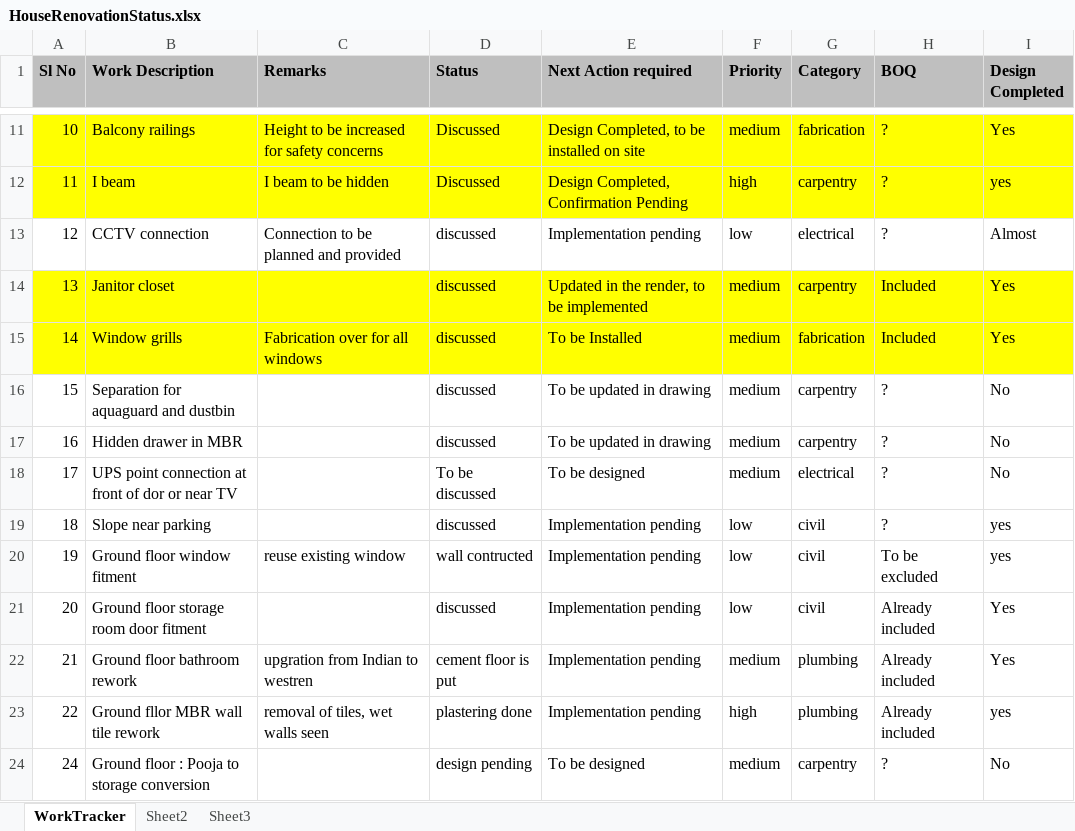
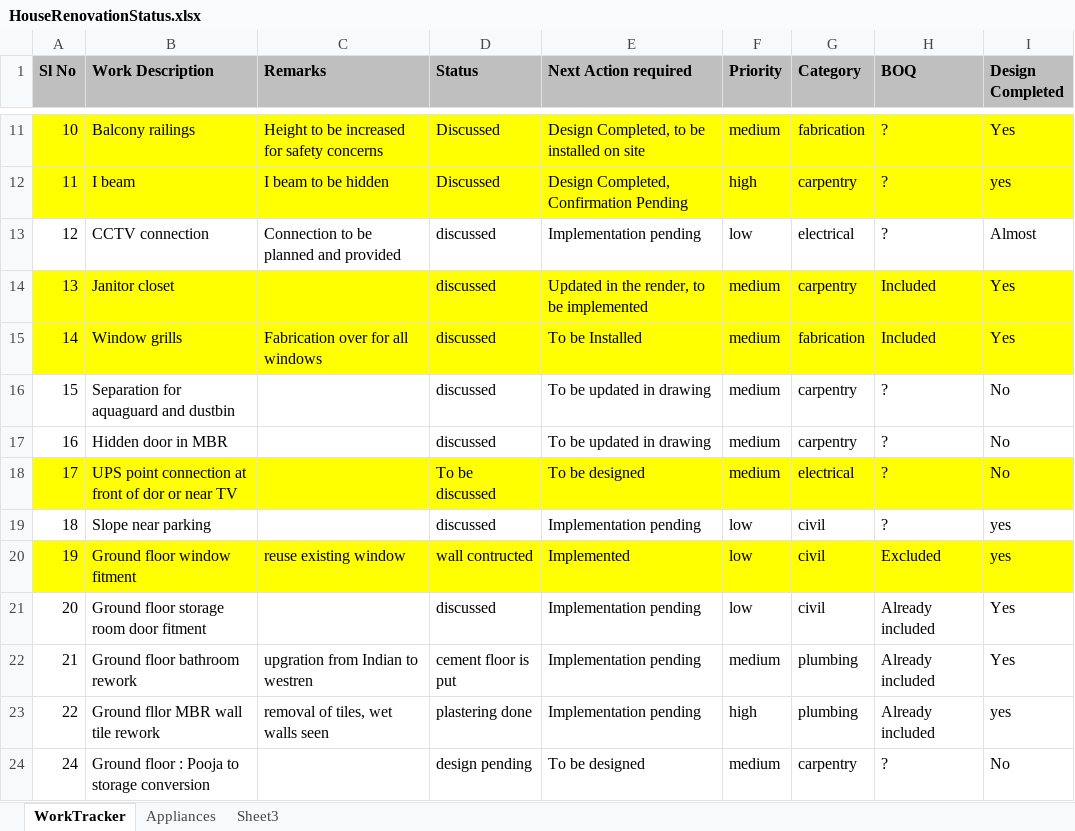
Before and after one commit to manjukrishnas/AmruthalliHouseData, an Excel workbook: HouseRenovationStatus.xlsx, sheet WorkTracker, drawn as a sheet; only a part is shown, gaps mark what is left out; values as stored, in another font and other column widths than the file's, no borders; the diff covers the shown part only; the diff names each change by its address in the sheet, - before the commit and + after, or states it on an @@ line.

Commit message:
Update HouseRenovationStatus.xlsx
Extra points added appliances sheet added

```diff
--- a/HouseRenovationStatus.xlsx (sheet WorkTracker)
+++ b/HouseRenovationStatus.xlsx (sheet WorkTracker)
-sheet tab: Sheet2
+sheet tab: Appliances
-B17 (Work Description): Hidden drawer in MBR
+B17 (Work Description): Hidden door in MBR
-A18:I18 fill: none
+A18:I18 fill: #FFFF00
-A20:I20 fill: none
+A20:I20 fill: #FFFF00
-E20 (Next Action required): Implementation pending
+E20 (Next Action required): Implemented
-H20 (BOQ): To be excluded
+H20 (BOQ): Excluded
```
Also changed, not shown: 12 added rows, 4 edited cells and cell formats elsewhere in this sheet, sheet Appliances.
